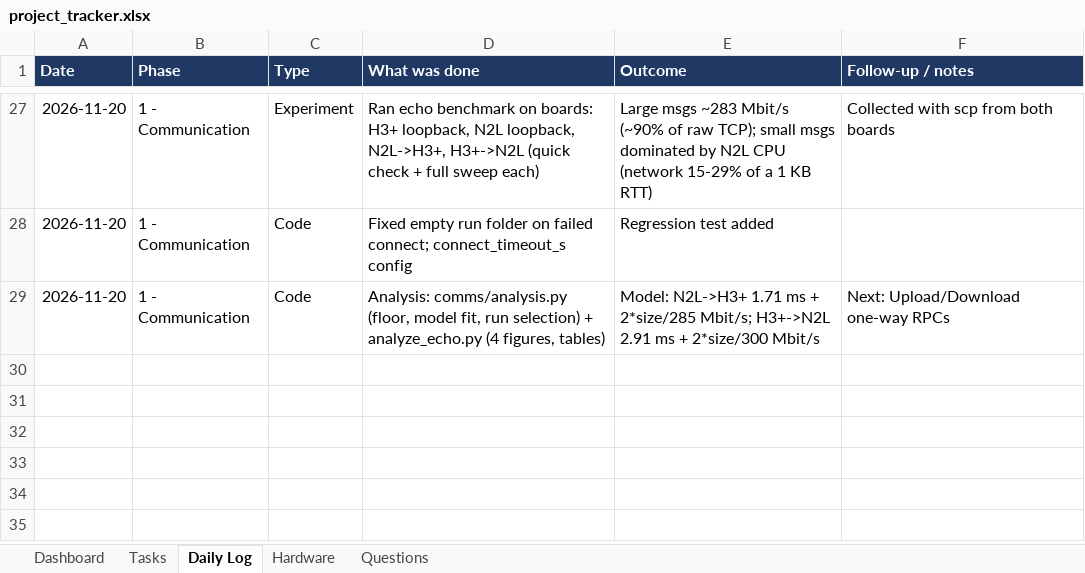
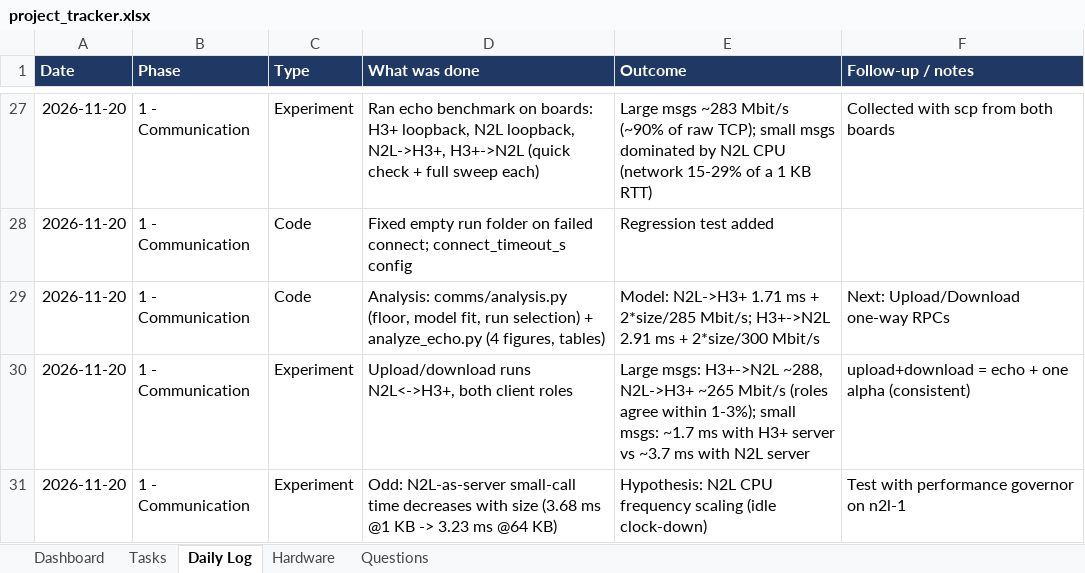
Before and after one commit to Abubakar17/edge-fl-testbed, an Excel workbook: docs/project_tracker.xlsx, sheet Daily Log, drawn as a sheet; only a part is shown, gaps mark what is left out; values as stored, in another font and other column widths than the file's, no borders; table styles not drawn; the diff names each change by its address in the sheet, - before the commit and + after, or states it on an @@ line.

Commit message:
docs: Phase 1 upload/download results
H3+->N2L ~288 Mbit/s, N2L->H3+ ~265 Mbit/s at 50 MB (client roles agree
within 1-3%); small calls cost ~1.7 ms with the H3+ as server vs ~3.7 ms
with an N2L as server. README results, log and tracker updated.

```diff
--- a/docs/project_tracker.xlsx (sheet Daily Log)
+++ b/docs/project_tracker.xlsx (sheet Daily Log)
+row 30: 2026-11-20 | 1 - Communication | Experiment | Upload/download runs N2L<->H3+, both client roles | Large msgs: H3+->N2L ~288, N2L->H3+ ~265 Mbit/s (roles agree within 1-3%); small msgs: ~1.7 ms with H3+ server vs ~3.7 ms with N2L server | upload+download = echo + one alpha (consistent)
+row 31: 2026-11-20 | 1 - Communication | Experiment | Odd: N2L-as-server small-call time decreases with size (3.68 ms @1 KB -> 3.23 ms @64 KB) | Hypothesis: N2L CPU frequency scaling (idle clock-down) | Test with performance governor on n2l-1
```
Also changed, not shown: sheet Tasks, 2 other files.
